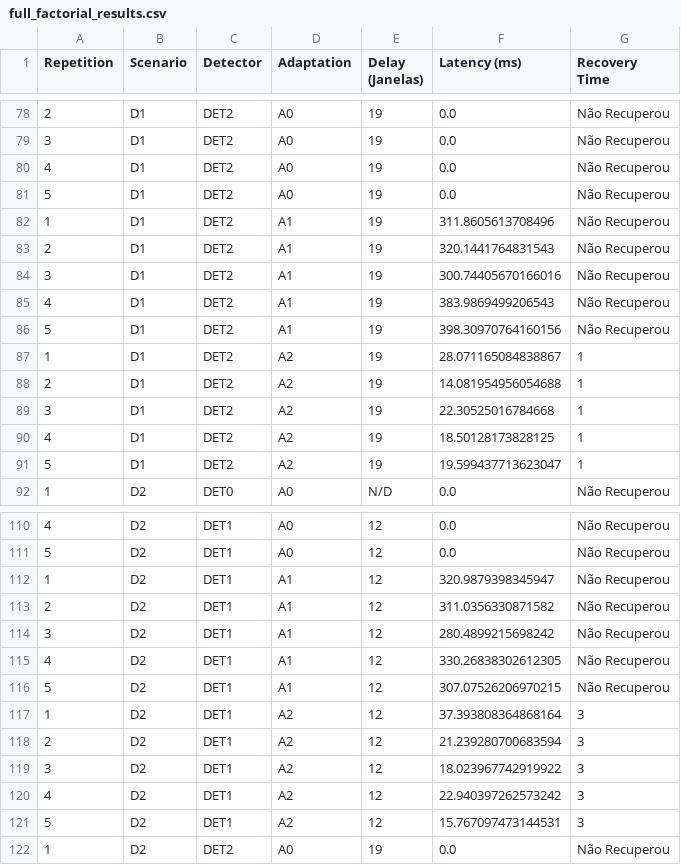
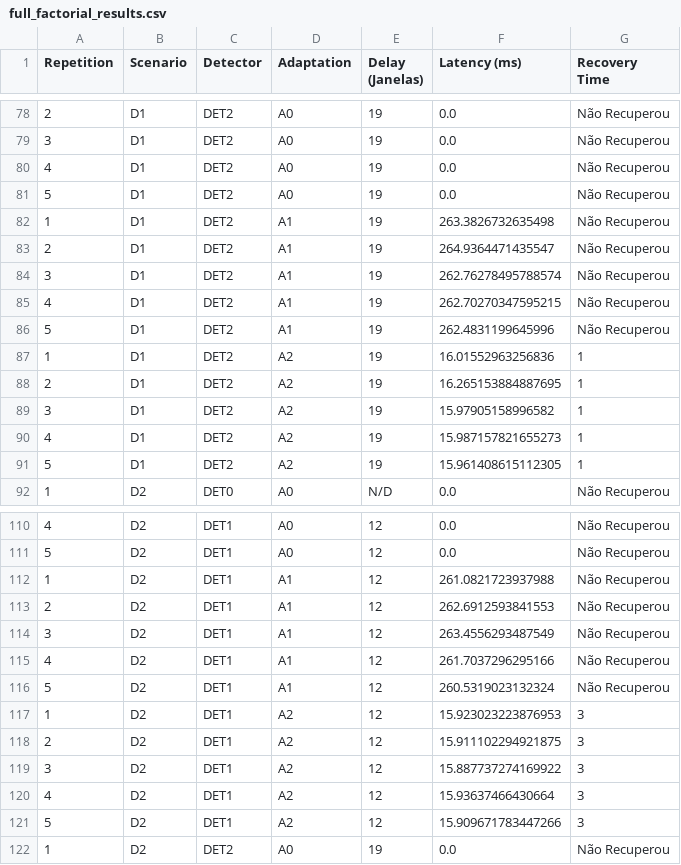
Before and after one commit to eduardaspereira/DriftSense-PM, a CSV file: results/metrics/full_factorial_results.csv, drawn as a sheet; only a part is shown, gaps mark what is left out; the diff covers the shown part only.

```diff
--- a/results/metrics/full_factorial_results.csv
+++ b/results/metrics/full_factorial_results.csv
@@ -81,12 +81,12 @@ Repetition,Scenario,Detector,Adaptation,Delay (Janelas),Latency (ms),Recovery Ti
 5,D1,DET2,A0,19,0.0,Não Recuperou
-1,D1,DET2,A1,19,311.8605613708496,Não Recuperou
-2,D1,DET2,A1,19,320.1441764831543,Não Recuperou
-3,D1,DET2,A1,19,300.74405670166016,Não Recuperou
-4,D1,DET2,A1,19,383.9869499206543,Não Recuperou
-5,D1,DET2,A1,19,398.30970764160156,Não Recuperou
-1,D1,DET2,A2,19,28.071165084838867,1
-2,D1,DET2,A2,19,14.081954956054688,1
-3,D1,DET2,A2,19,22.30525016784668,1
-4,D1,DET2,A2,19,18.50128173828125,1
-5,D1,DET2,A2,19,19.599437713623047,1
+1,D1,DET2,A1,19,263.3826732635498,Não Recuperou
+2,D1,DET2,A1,19,264.9364471435547,Não Recuperou
+3,D1,DET2,A1,19,262.76278495788574,Não Recuperou
+4,D1,DET2,A1,19,262.70270347595215,Não Recuperou
+5,D1,DET2,A1,19,262.4831199645996,Não Recuperou
+1,D1,DET2,A2,19,16.01552963256836,1
+2,D1,DET2,A2,19,16.265153884887695,1
+3,D1,DET2,A2,19,15.97905158996582,1
+4,D1,DET2,A2,19,15.987157821655273,1
+5,D1,DET2,A2,19,15.961408615112305,1
 1,D2,DET0,A0,N/D,0.0,Não Recuperou
@@ -111,12 +111,12 @@ Repetition,Scenario,Detector,Adaptation,Delay (Janelas),Latency (ms),Recovery Ti
 5,D2,DET1,A0,12,0.0,Não Recuperou
-1,D2,DET1,A1,12,320.9879398345947,Não Recuperou
-2,D2,DET1,A1,12,311.0356330871582,Não Recuperou
-3,D2,DET1,A1,12,280.4899215698242,Não Recuperou
-4,D2,DET1,A1,12,330.26838302612305,Não Recuperou
-5,D2,DET1,A1,12,307.07526206970215,Não Recuperou
-1,D2,DET1,A2,12,37.393808364868164,3
-2,D2,DET1,A2,12,21.239280700683594,3
-3,D2,DET1,A2,12,18.023967742919922,3
-4,D2,DET1,A2,12,22.940397262573242,3
-5,D2,DET1,A2,12,15.767097473144531,3
+1,D2,DET1,A1,12,261.0821723937988,Não Recuperou
+2,D2,DET1,A1,12,262.6912593841553,Não Recuperou
+3,D2,DET1,A1,12,263.4556293487549,Não Recuperou
+4,D2,DET1,A1,12,261.7037296295166,Não Recuperou
+5,D2,DET1,A1,12,260.5319023132324,Não Recuperou
+1,D2,DET1,A2,12,15.923023223876953,3
+2,D2,DET1,A2,12,15.911102294921875,3
+3,D2,DET1,A2,12,15.887737274169922,3
+4,D2,DET1,A2,12,15.93637466430664,3
+5,D2,DET1,A2,12,15.909671783447266,3
 1,D2,DET2,A0,19,0.0,Não Recuperou
```
Also changed, not shown: 125 edited cells elsewhere in this file, results/metrics/full_factorial_summary.csv, 35 other files.
